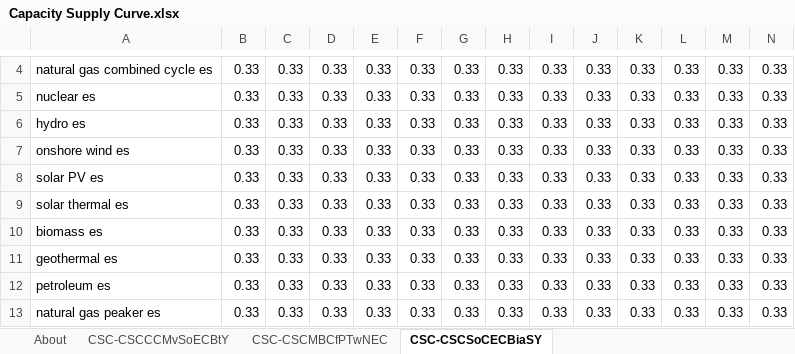
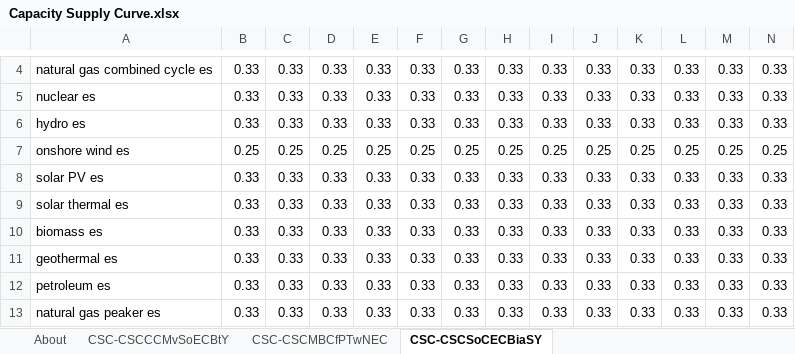
Before and after one commit to EnergyInnovation/eps-us, an Excel workbook: InputData/elec/CSC/Capacity Supply Curve.xlsx, sheet CSC-CSCSoCECBiaSY, drawn as a sheet; only a part is shown, gaps mark what is left out; values as stored, in another font and other column widths than the file's, no borders; removed rows and columns are numbered as before the commit, all else as after; rows hold the shown columns only; the diff names each change by its address in the sheet, - before the commit and + after, or states it on an @@ line.

Commit message:
Calibration update for onshore wind deployment

```diff
--- a/InputData/elec/CSC/Capacity Supply Curve.xlsx (sheet CSC-CSCSoCECBiaSY)
+++ b/InputData/elec/CSC/Capacity Supply Curve.xlsx (sheet CSC-CSCSoCECBiaSY)
-row 7: onshore wind es | 0.33 | 0.33 | 0.33 | 0.33 | 0.33 | 0.33 | 0.33 | 0.33 | 0.33 | 0.33 | 0.33 | 0.33 | 0.33
+row 7: onshore wind es | 0.25 | 0.25 | 0.25 | 0.25 | 0.25 | 0.25 | 0.25 | 0.25 | 0.25 | 0.25 | 0.25 | 0.25 | 0.25
```
Also changed, not shown: 1 other file.
